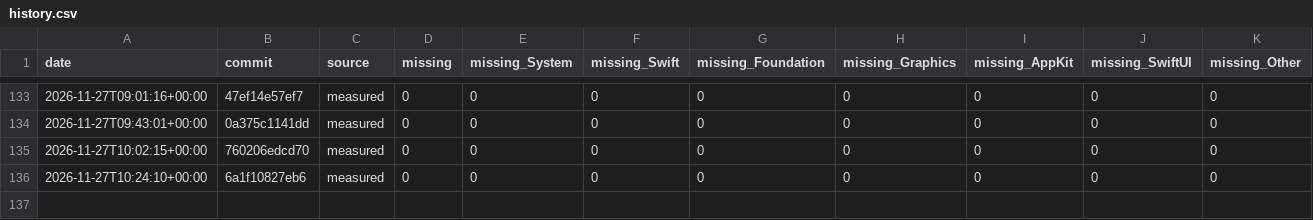
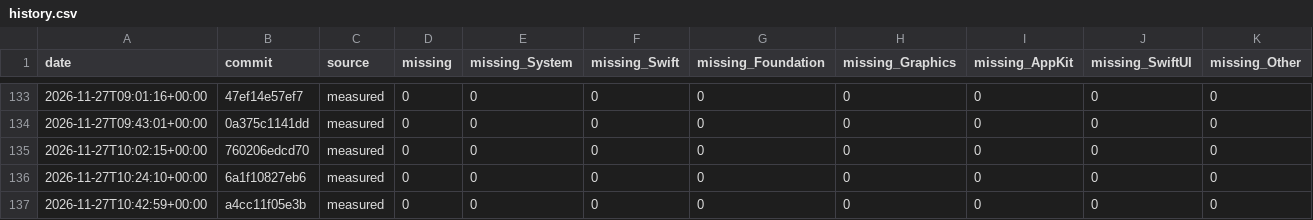
Before and after one commit to GhouI/bitten, a CSV file: history.csv, drawn as a sheet; only a part is shown, gaps mark what is left out; the diff names each change by its address in the sheet, - before the commit and + after, or states it on an @@ line.

```diff
--- a/history.csv
+++ b/history.csv
+row 137: 2026-11-27T10:42:59+00:00 | a4cc11f05e3b | measured | 0 | 0 | 0 | 0 | 0 | 0 | 0 | 0
```
Also changed, not shown: 1 other file.
